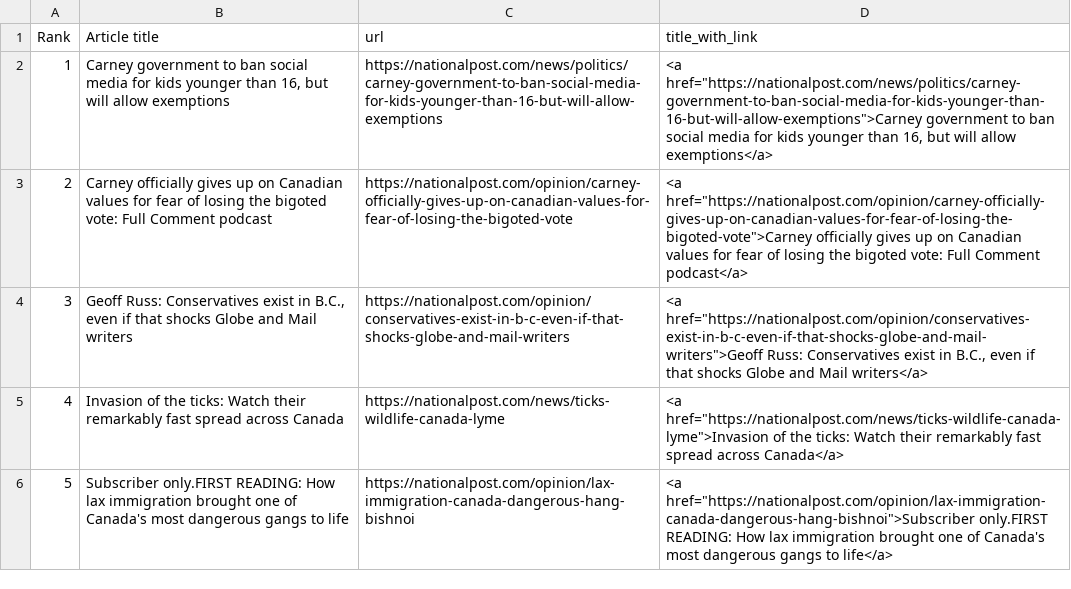
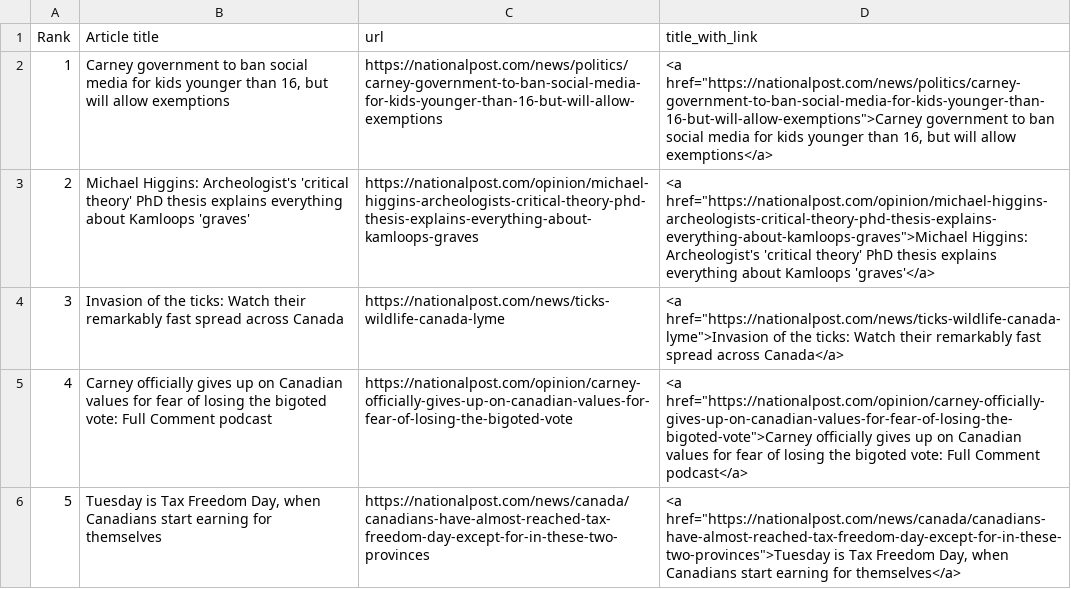
Before and after one commit to caoramckenna/canada-news-trending-stories, a CSV file: NationalPostScrape.csv, drawn as a sheet.

```diff
--- a/NationalPostScrape.csv
+++ b/NationalPostScrape.csv
@@ -2,5 +2,5 @@ Rank,Article title,url,title_with_link
 1,"Carney government to ban social media for kids younger than 16, but will allow exemptions",https://nationalpost.com/news/politics/carney-government-to-ban-social-media-for-kids-younger-than-16-but-will-allow-exemptions,"<a href=""https://nationalpost.com/news/politics/carney-government-to-ban-social-media-for-kids-younger-than-16-but-will-allow-exemptions"">Carney government to ban social media for kids younger than 16, but will allow exemptions</a>"
-2,Carney officially gives up on Canadian values for fear of losing the bigoted vote: Full Comment podcast,https://nationalpost.com/opinion/carney-officially-gives-up-on-canadian-values-for-fear-of-losing-the-bigoted-vote,"<a href=""https://nationalpost.com/opinion/carney-officially-gives-up-on-canadian-values-for-fear-of-losing-the-bigoted-vote"">Carney officially gives up on Canadian values for fear of losing the bigoted vote: Full Comment podcast</a>"
-3,"Geoff Russ: Conservatives exist in B.C., even if that shocks Globe and Mail writers",https://nationalpost.com/opinion/conservatives-exist-in-b-c-even-if-that-shocks-globe-and-mail-writers,"<a href=""https://nationalpost.com/opinion/conservatives-exist-in-b-c-even-if-that-shocks-globe-and-mail-writers"">Geoff Russ: Conservatives exist in B.C., even if that shocks Globe and Mail writers</a>"
-4,Invasion of the ticks: Watch their remarkably fast spread across Canada,https://nationalpost.com/news/ticks-wildlife-canada-lyme,"<a href=""https://nationalpost.com/news/ticks-wildlife-canada-lyme"">Invasion of the ticks: Watch their remarkably fast spread across Canada</a>"
-5,Subscriber only.FIRST READING: How lax immigration brought one of Canada's most dangerous gangs to life,https://nationalpost.com/opinion/lax-immigration-canada-dangerous-hang-bishnoi,"<a href=""https://nationalpost.com/opinion/lax-immigration-canada-dangerous-hang-bishnoi"">Subscriber only.FIRST READING: How lax immigration brought one of Canada's most dangerous gangs to life</a>"
+2,Michael Higgins: Archeologist's 'critical theory' PhD thesis explains everything about Kamloops 'graves',https://nationalpost.com/opinion/michael-higgins-archeologists-critical-theory-phd-thesis-explains-everything-about-kamloops-graves,"<a href=""https://nationalpost.com/opinion/michael-higgins-archeologists-critical-theory-phd-thesis-explains-everything-about-kamloops-graves"">Michael Higgins: Archeologist's 'critical theory' PhD thesis explains everything about Kamloops 'graves'</a>"
+3,Invasion of the ticks: Watch their remarkably fast spread across Canada,https://nationalpost.com/news/ticks-wildlife-canada-lyme,"<a href=""https://nationalpost.com/news/ticks-wildlife-canada-lyme"">Invasion of the ticks: Watch their remarkably fast spread across Canada</a>"
+4,Carney officially gives up on Canadian values for fear of losing the bigoted vote: Full Comment podcast,https://nationalpost.com/opinion/carney-officially-gives-up-on-canadian-values-for-fear-of-losing-the-bigoted-vote,"<a href=""https://nationalpost.com/opinion/carney-officially-gives-up-on-canadian-values-for-fear-of-losing-the-bigoted-vote"">Carney officially gives up on Canadian values for fear of losing the bigoted vote: Full Comment podcast</a>"
+5,"Tuesday is Tax Freedom Day, when Canadians start earning for themselves",https://nationalpost.com/news/canada/canadians-have-almost-reached-tax-freedom-day-except-for-in-these-two-provinces,"<a href=""https://nationalpost.com/news/canada/canadians-have-almost-reached-tax-freedom-day-except-for-in-these-two-provinces"">Tuesday is Tax Freedom Day, when Canadians start earning for themselves</a>"
```
Also changed, not shown: GlobeAndMailScrape.csv, 3 other files.
